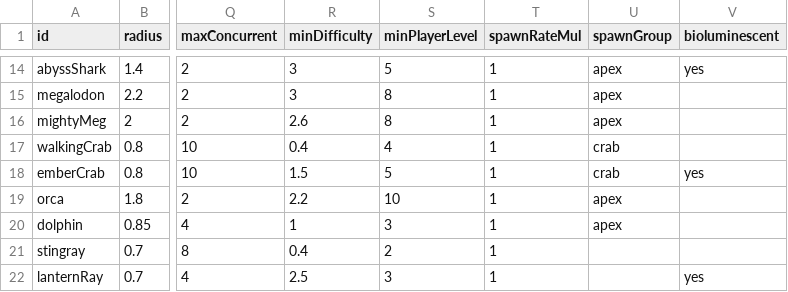
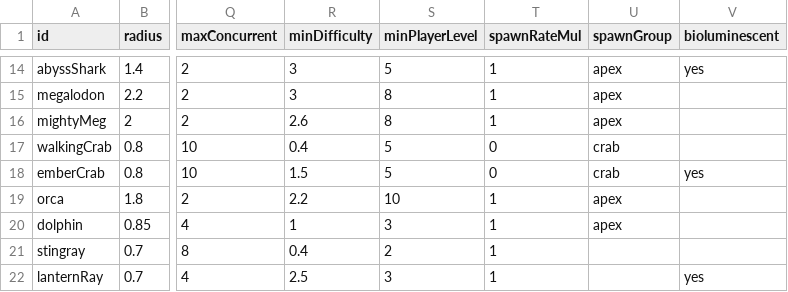
Before and after one commit to ethangoldhammer/seal-survivor, a CSV file: path/src/enemies.csv, drawn as a sheet; only a part is shown, gaps mark what is left out; the diff names each change by its address in the sheet, - before the commit and + after, or states it on an @@ line.

```diff
--- a/path/src/enemies.csv
+++ b/path/src/enemies.csv
-S17 (minPlayerLevel): 4
+S17 (minPlayerLevel): 5
-T17:T18 (spawnRateMul): 1
+T17:T18 (spawnRateMul): 0
```
Also changed, not shown: path/src/upgrades.csv, 51 other files.
